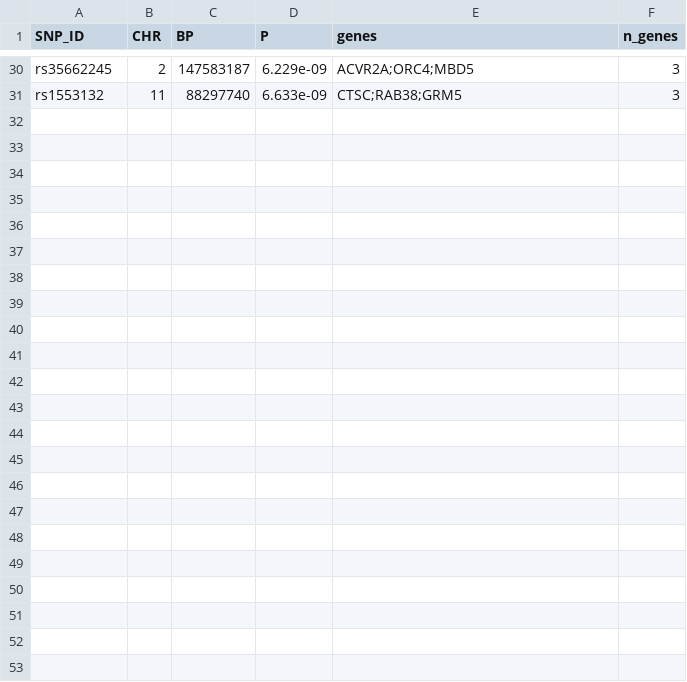
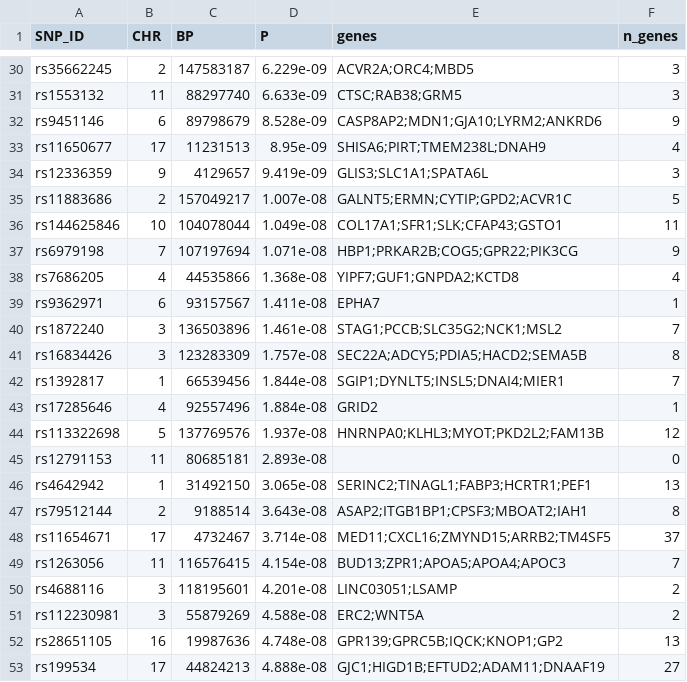
Before and after one commit to ohsejun97/Agent-AI-System-for-Interpreting-GWAS-Results, a CSV file: results/gene_mapping_results.csv, drawn as a sheet; only a part is shown, gaps mark what is left out; the diff names each change by its address in the sheet, - before the commit and + after, or states it on an @@ line.

```diff
--- a/results/gene_mapping_results.csv
+++ b/results/gene_mapping_results.csv
+row 32: rs9451146 | 6 | 89798679 | 8.528e-09 | CASP8AP2;MDN1;GJA10;LYRM2;ANKRD6 | 9
+row 33: rs11650677 | 17 | 11231513 | 8.95e-09 | SHISA6;PIRT;TMEM238L;DNAH9 | 4
+row 34: rs12336359 | 9 | 4129657 | 9.419e-09 | GLIS3;SLC1A1;SPATA6L | 3
+row 35: rs11883686 | 2 | 157049217 | 1.007e-08 | GALNT5;ERMN;CYTIP;GPD2;ACVR1C | 5
+row 36: rs144625846 | 10 | 104078044 | 1.049e-08 | COL17A1;SFR1;SLK;CFAP43;GSTO1 | 11
+row 37: rs6979198 | 7 | 107197694 | 1.071e-08 | HBP1;PRKAR2B;COG5;GPR22;PIK3CG | 9
+row 38: rs7686205 | 4 | 44535866 | 1.368e-08 | YIPF7;GUF1;GNPDA2;KCTD8 | 4
+row 39: rs9362971 | 6 | 93157567 | 1.411e-08 | EPHA7 | 1
+row 40: rs1872240 | 3 | 136503896 | 1.461e-08 | STAG1;PCCB;SLC35G2;NCK1;MSL2 | 7
+row 41: rs16834426 | 3 | 123283309 | 1.757e-08 | SEC22A;ADCY5;PDIA5;HACD2;SEMA5B | 8
+row 42: rs1392817 | 1 | 66539456 | 1.844e-08 | SGIP1;DYNLT5;INSL5;DNAI4;MIER1 | 7
+row 43: rs17285646 | 4 | 92557496 | 1.884e-08 | GRID2 | 1
+row 44: rs113322698 | 5 | 137769576 | 1.937e-08 | HNRNPA0;KLHL3;MYOT;PKD2L2;FAM13B | 12
+row 45: rs12791153 | 11 | 80685181 | 2.893e-08 |  | 0
+row 46: rs4642942 | 1 | 31492150 | 3.065e-08 | SERINC2;TINAGL1;FABP3;HCRTR1;PEF1 | 13
+row 47: rs79512144 | 2 | 9188514 | 3.643e-08 | ASAP2;ITGB1BP1;CPSF3;MBOAT2;IAH1 | 8
+row 48: rs11654671 | 17 | 4732467 | 3.714e-08 | MED11;CXCL16;ZMYND15;ARRB2;TM4SF5 | 37
+row 49: rs1263056 | 11 | 116576415 | 4.154e-08 | BUD13;ZPR1;APOA5;APOA4;APOC3 | 7
+row 50: rs4688116 | 3 | 118195601 | 4.201e-08 | LINC03051;LSAMP | 2
+row 51: rs112230981 | 3 | 55879269 | 4.588e-08 | ERC2;WNT5A | 2
+row 52: rs28651105 | 16 | 19987636 | 4.748e-08 | GPR139;GPRC5B;IQCK;KNOP1;GP2 | 13
+row 53: rs199534 | 17 | 44824213 | 4.888e-08 | GJC1;HIGD1B;EFTUD2;ADAM11;DNAAF19 | 27
```
Also changed, not shown: 1 other file.
